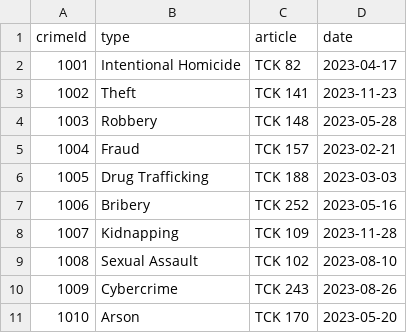
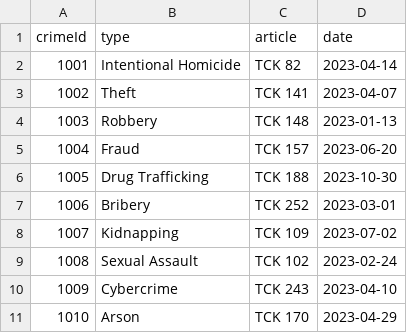
Before and after one commit to alperenbcv/NewMindNaja, a CSV file: crimes.csv, drawn as a sheet.

```diff
--- a/crimes.csv
+++ b/crimes.csv
@@ -1,11 +1,11 @@
 crimeId,type,article,date
-1001,Intentional Homicide,TCK 82,2023-04-17
-1002,Theft,TCK 141,2023-11-23
-1003,Robbery,TCK 148,2023-05-28
-1004,Fraud,TCK 157,2023-02-21
-1005,Drug Trafficking,TCK 188,2023-03-03
-1006,Bribery,TCK 252,2023-05-16
-1007,Kidnapping,TCK 109,2023-11-28
-1008,Sexual Assault,TCK 102,2023-08-10
-1009,Cybercrime,TCK 243,2023-08-26
-1010,Arson,TCK 170,2023-05-20
+1001,Intentional Homicide,TCK 82,2023-04-14
+1002,Theft,TCK 141,2023-04-07
+1003,Robbery,TCK 148,2023-01-13
+1004,Fraud,TCK 157,2023-06-20
+1005,Drug Trafficking,TCK 188,2023-10-30
+1006,Bribery,TCK 252,2023-03-01
+1007,Kidnapping,TCK 109,2023-07-02
+1008,Sexual Assault,TCK 102,2023-02-24
+1009,Cybercrime,TCK 243,2023-04-10
+1010,Arson,TCK 170,2023-04-29
```
Also changed, not shown: persons.csv, 1 other file.
